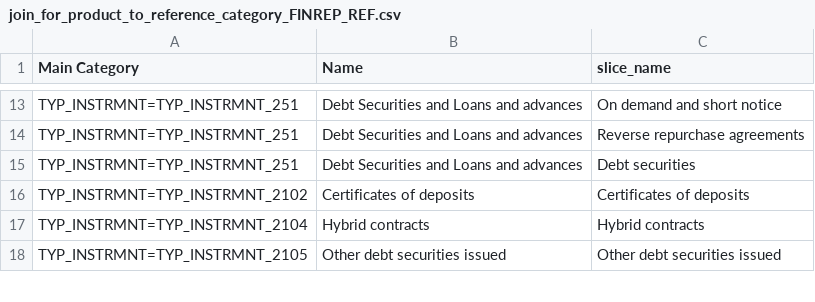
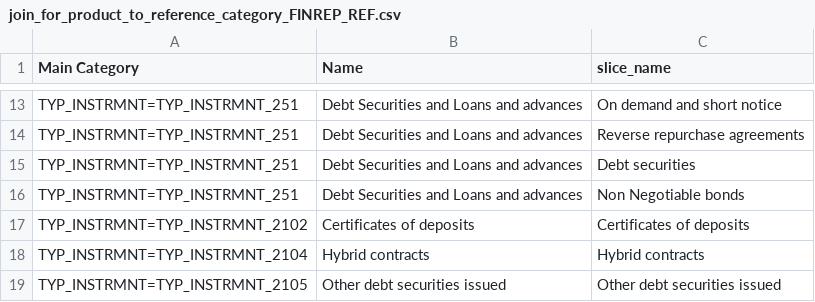
Before and after one commit to regcommunity/FreeBIRD_67, a CSV file: artefacts/joins_configuration/join_for_product_to_reference_category_FINREP_REF.csv, drawn as a sheet; only a part is shown, gaps mark what is left out.

Commit message:
added non negotiable bonds to the joins info for loans and bonds #16
https://github.com/regcommunity/FreeBIRD_67/issues/16

```diff
--- a/artefacts/joins_configuration/join_for_product_to_reference_category_FINREP_REF.csv
+++ b/artefacts/joins_configuration/join_for_product_to_reference_category_FINREP_REF.csv
@@ -15,2 +15,3 @@ TYP_INSTRMNT=TYP_INSTRMNT_251,Debt Securities and Loans and advances,Reverse rep
 TYP_INSTRMNT=TYP_INSTRMNT_251,Debt Securities and Loans and advances,Debt securities
+TYP_INSTRMNT=TYP_INSTRMNT_251,Debt Securities and Loans and advances,Non Negotiable bonds
 TYP_INSTRMNT=TYP_INSTRMNT_2102,Certificates of deposits,Certificates of deposits
```
